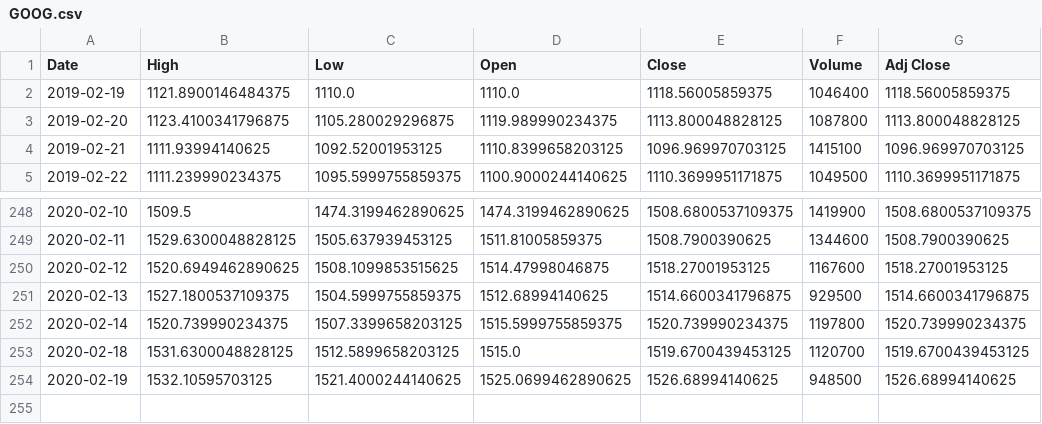
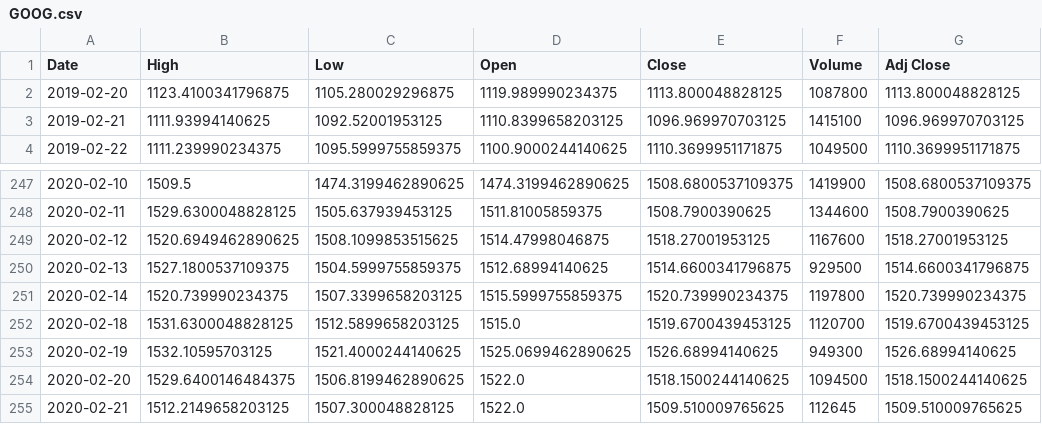
Before and after one commit to chataan/stock, a CSV file: Database/GOOG.csv, drawn as a sheet; only a part is shown, gaps mark what is left out.

```diff
--- a/Database/GOOG.csv
+++ b/Database/GOOG.csv
@@ -1,3 +1,2 @@
 Date,High,Low,Open,Close,Volume,Adj Close
-2019-02-19,1121.8900146484375,1110.0,1110.0,1118.56005859375,1046400,1118.56005859375
 2019-02-20,1123.4100341796875,1105.280029296875,1119.989990234375,1113.800048828125,1087800,1113.800048828125
@@ -253,2 +252,4 @@ Date,High,Low,Open,Close,Volume,Adj Close
 2020-02-18,1531.6300048828125,1512.5899658203125,1515.0,1519.6700439453125,1120700,1519.6700439453125
-2020-02-19,1532.10595703125,1521.4000244140625,1525.0699462890625,1526.68994140625,948500,1526.68994140625
+2020-02-19,1532.10595703125,1521.4000244140625,1525.0699462890625,1526.68994140625,949300,1526.68994140625
+2020-02-20,1529.6400146484375,1506.8199462890625,1522.0,1518.1500244140625,1094500,1518.1500244140625
+2020-02-21,1512.2149658203125,1507.300048828125,1522.0,1509.510009765625,112645,1509.510009765625
```
Also changed, not shown: 6 other files.
